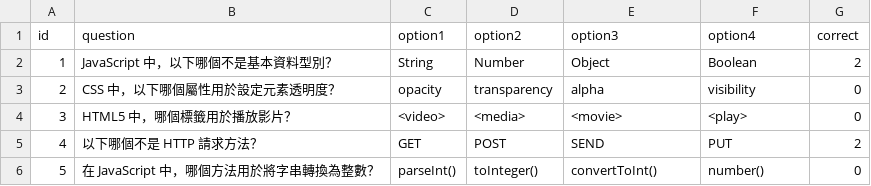
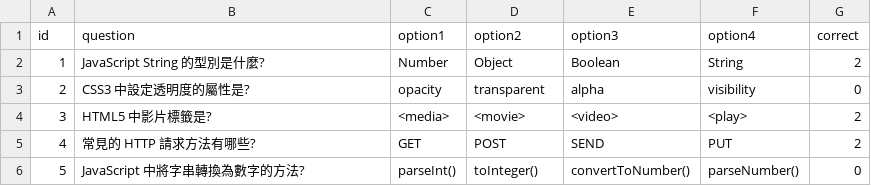
Before and after one commit to aar246860/TestingApp, a CSV file: questions_template.csv, drawn as a sheet.

```diff
--- a/questions_template.csv
+++ b/questions_template.csv
@@ -1,6 +1,6 @@
 id,question,option1,option2,option3,option4,correct
-1,JavaScript 中，以下哪個不是基本資料型別？,String,Number,Object,Boolean,2
-2,CSS 中，以下哪個屬性用於設定元素透明度？,opacity,transparency,alpha,visibility,0
-3,HTML5 中，哪個標籤用於播放影片？,<video>,<media>,<movie>,<play>,0
-4,以下哪個不是 HTTP 請求方法？,GET,POST,SEND,PUT,2
-5,在 JavaScript 中，哪個方法用於將字串轉換為整數？,parseInt(),toInteger(),convertToInt(),number(),0
+1,JavaScript String 的型別是什麼?,Number,Object,Boolean,String,2
+2,CSS3 中設定透明度的屬性是?,opacity,transparent,alpha,visibility,0
+3,HTML5 中影片標籤是?,<media>,<movie>,<video>,<play>,2
+4,常見的 HTTP 請求方法有哪些?,GET,POST,SEND,PUT,2
+5,JavaScript 中將字串轉換為數字的方法?,parseInt(),toInteger(),convertToNumber(),parseNumber(),0
```
Also changed, not shown: 1 other file.
